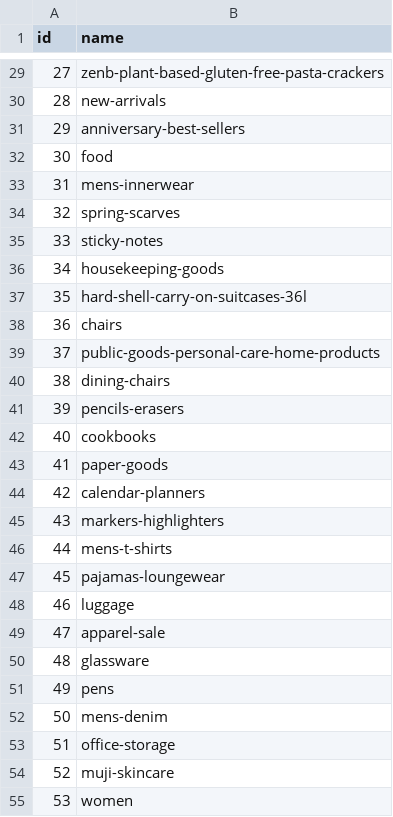
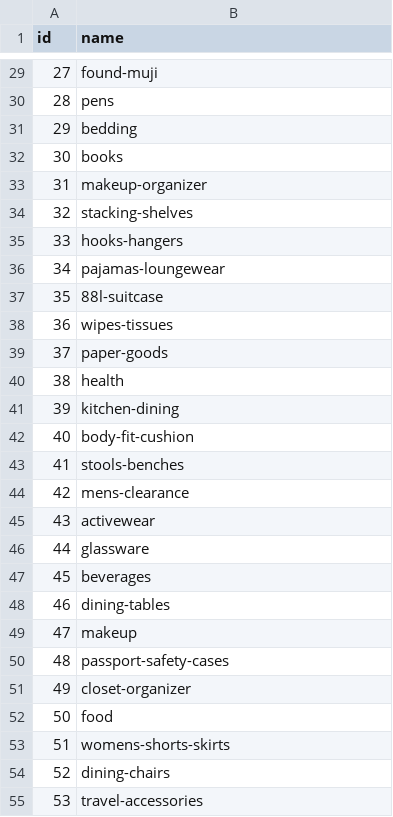
Before and after one commit to dauinh/enterprise_db, a CSV file: data/collection.csv, drawn as a sheet; only a part is shown, gaps mark what is left out; the diff covers the shown part only.

```diff
--- a/data/collection.csv
+++ b/data/collection.csv
@@ -29,27 +29,27 @@ id,name
-27,zenb-plant-based-gluten-free-pasta-crackers
-28,new-arrivals
-29,anniversary-best-sellers
-30,food
-31,mens-innerwear
-32,spring-scarves
-33,sticky-notes
-34,housekeeping-goods
-35,hard-shell-carry-on-suitcases-36l
-36,chairs
-37,public-goods-personal-care-home-products
-38,dining-chairs
-39,pencils-erasers
-40,cookbooks
-41,paper-goods
-42,calendar-planners
-43,markers-highlighters
-44,mens-t-shirts
-45,pajamas-loungewear
-46,luggage
-47,apparel-sale
-48,glassware
-49,pens
-50,mens-denim
-51,office-storage
-52,muji-skincare
-53,women
+27,found-muji
+28,pens
+29,bedding
+30,books
+31,makeup-organizer
+32,stacking-shelves
+33,hooks-hangers
+34,pajamas-loungewear
+35,88l-suitcase
+36,wipes-tissues
+37,paper-goods
+38,health
+39,kitchen-dining
+40,body-fit-cushion
+41,stools-benches
+42,mens-clearance
+43,activewear
+44,glassware
+45,beverages
+46,dining-tables
+47,makeup
+48,passport-safety-cases
+49,closet-organizer
+50,food
+51,womens-shorts-skirts
+52,dining-chairs
+53,travel-accessories
```
Also changed, not shown: 135 edited cells elsewhere in this file, 5 other files.
